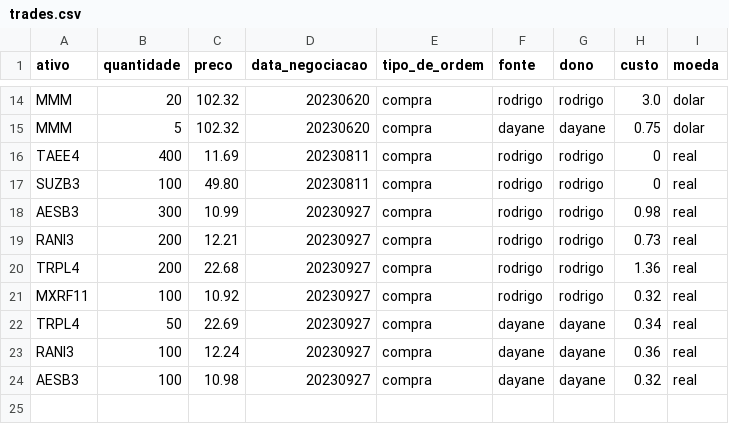
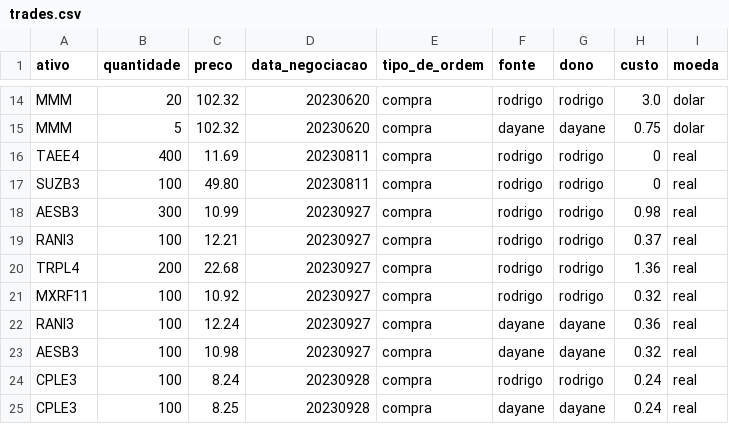
Before and after one commit to Rodrigosis/Dashboard, a CSV file: dashboard/csv/trades.csv, drawn as a sheet; only a part is shown, gaps mark what is left out.

```diff
--- a/dashboard/csv/trades.csv
+++ b/dashboard/csv/trades.csv
@@ -18,7 +18,8 @@ SUZB3,100,49.80,20230811,compra,rodrigo,rodrigo,0,real
 AESB3,300,10.99,20230927,compra,rodrigo,rodrigo,0.98,real
-RANI3,200,12.21,20230927,compra,rodrigo,rodrigo,0.73,real
+RANI3,100,12.21,20230927,compra,rodrigo,rodrigo,0.37,real
 TRPL4,200,22.68,20230927,compra,rodrigo,rodrigo,1.36,real
 MXRF11,100,10.92,20230927,compra,rodrigo,rodrigo,0.32,real
-TRPL4,50,22.69,20230927,compra,dayane,dayane,0.34,real
 RANI3,100,12.24,20230927,compra,dayane,dayane,0.36,real
 AESB3,100,10.98,20230927,compra,dayane,dayane,0.32,real
+CPLE3,100,8.24,20230928,compra,rodrigo,rodrigo,0.24,real
+CPLE3,100,8.25,20230928,compra,dayane,dayane,0.24,real
```
Also changed, not shown: dashboard/csv/CDI.csv, 5 other files.
